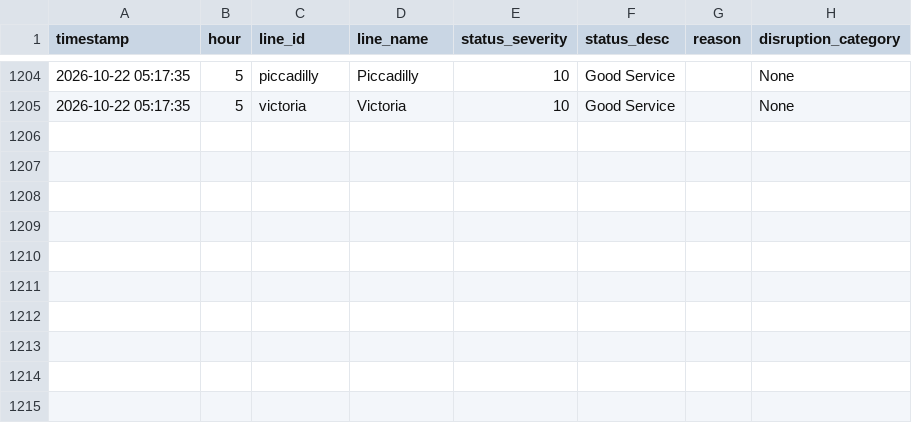
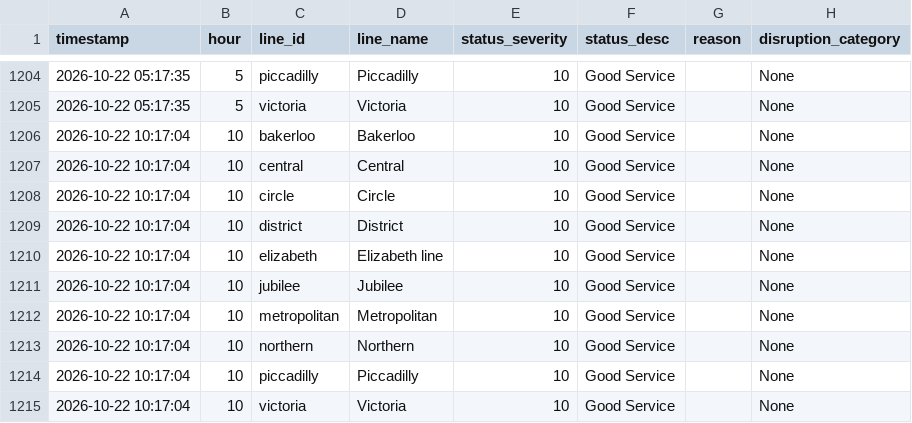
Before and after one commit to AbdulmalikAdam27/tfl-reliability-dashboard, a CSV file: data/line_status.csv, drawn as a sheet; only a part is shown, gaps mark what is left out; the diff names each change by its address in the sheet, - before the commit and + after, or states it on an @@ line.

```diff
--- a/data/line_status.csv
+++ b/data/line_status.csv
+row 1206: 2026-10-22 10:17:04 | 10 | bakerloo | Bakerloo | 10 | Good Service |  | None
+row 1207: 2026-10-22 10:17:04 | 10 | central | Central | 10 | Good Service |  | None
+row 1208: 2026-10-22 10:17:04 | 10 | circle | Circle | 10 | Good Service |  | None
+row 1209: 2026-10-22 10:17:04 | 10 | district | District | 10 | Good Service |  | None
+row 1210: 2026-10-22 10:17:04 | 10 | elizabeth | Elizabeth line | 10 | Good Service |  | None
+row 1211: 2026-10-22 10:17:04 | 10 | jubilee | Jubilee | 10 | Good Service |  | None
+row 1212: 2026-10-22 10:17:04 | 10 | metropolitan | Metropolitan | 10 | Good Service |  | None
+row 1213: 2026-10-22 10:17:04 | 10 | northern | Northern | 10 | Good Service |  | None
+row 1214: 2026-10-22 10:17:04 | 10 | piccadilly | Piccadilly | 10 | Good Service |  | None
+row 1215: 2026-10-22 10:17:04 | 10 | victoria | Victoria | 10 | Good Service |  | None
```
Also changed, not shown: data/arrivals_summary.csv, data/reliability_summary.csv.
